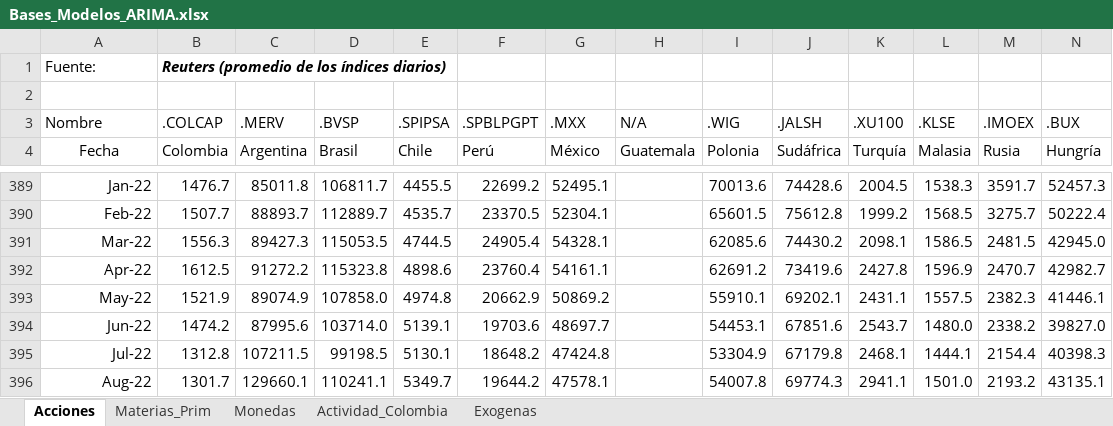
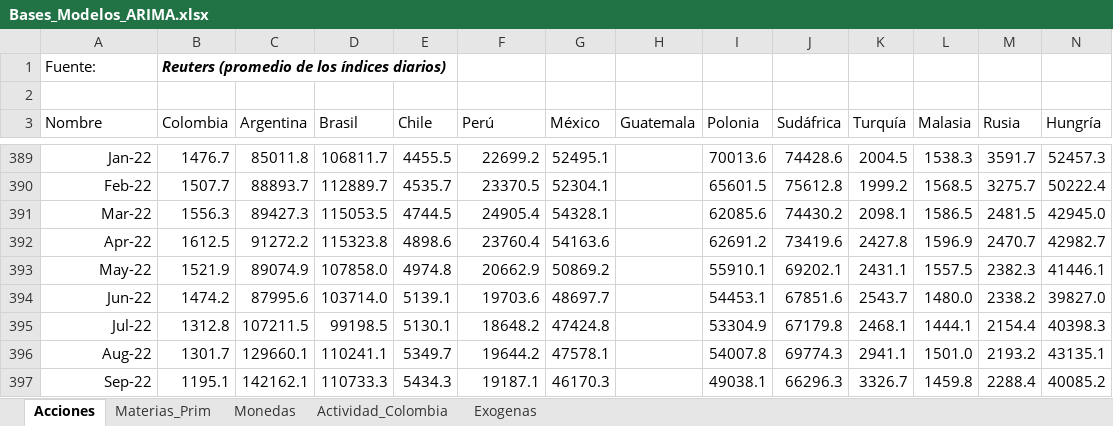
Before and after one commit to Argo-Econ/Modelos_ARIMAX, an Excel workbook: Datos_ent/Bases_Modelos_ARIMA.xlsx, sheet Acciones, drawn as a sheet; only a part is shown, gaps mark what is left out; the shorter side is filled out with more unchanged rows; values as stored, in another font and other column widths than the file's, no borders; removed rows and columns are numbered as before the commit, all else as after; rows hold the shown columns only; the diff covers the shown part only; the diff names each change by its address in the sheet, - before the commit and + after, or states it on an @@ line.

```diff
--- a/Datos_ent/Bases_Modelos_ARIMA.xlsx (sheet Acciones)
+++ b/Datos_ent/Bases_Modelos_ARIMA.xlsx (sheet Acciones)
-row 3: Nombre | .COLCAP | .MERV | .BVSP | .SPIPSA | .SPBLPGPT | .MXX | N/A | .WIG | .JALSH | .XU100 | .KLSE | .IMOEX | .BUX
-A3: Fecha
+A3: Nombre
-A3 alignment: center
+A3 alignment: left
-G392 (México): 54161.1
+G392 (México): 54163.6
```
Also changed, not shown: 8 added rows and 62 edited cells elsewhere in this sheet, sheet Actividad_Colombia, sheet Exogenas, sheet Materias_Prim, sheet Monedas, formulas that keep their value, 1 other file.
